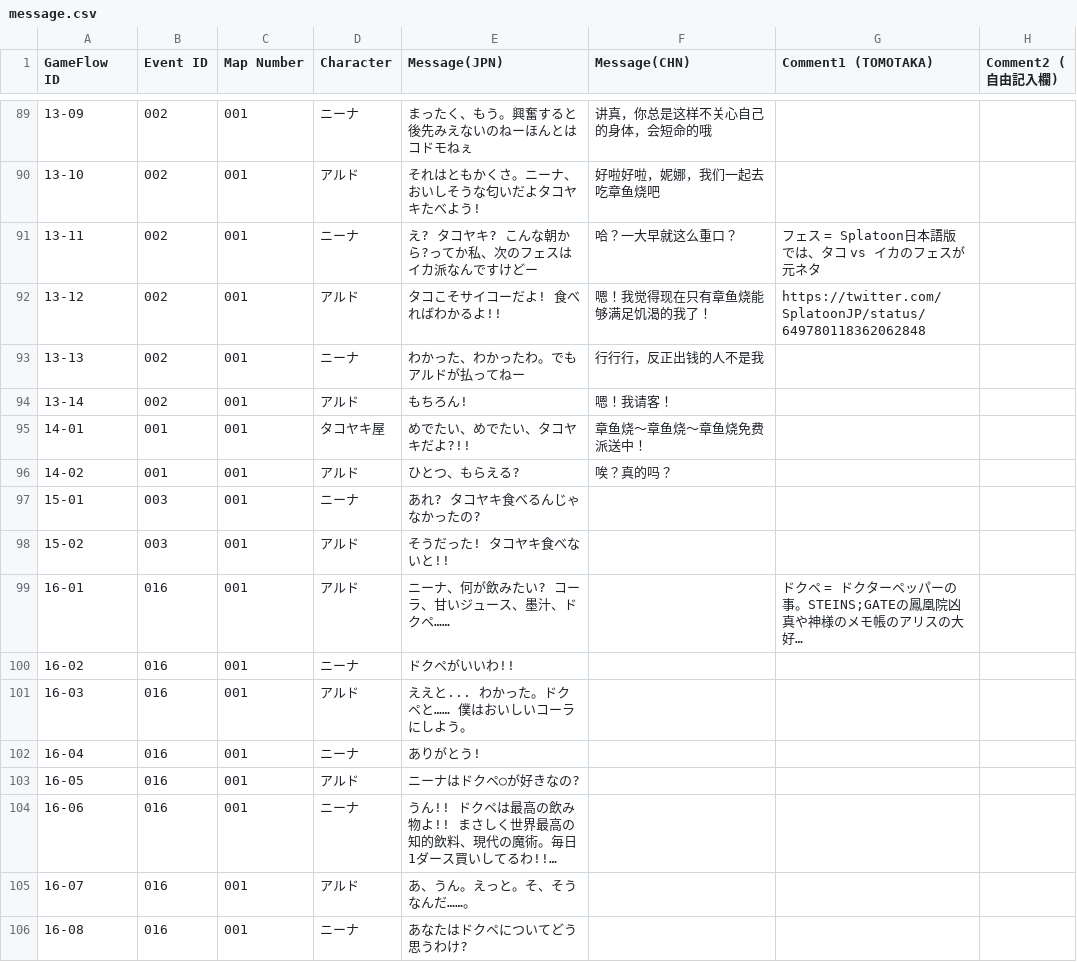
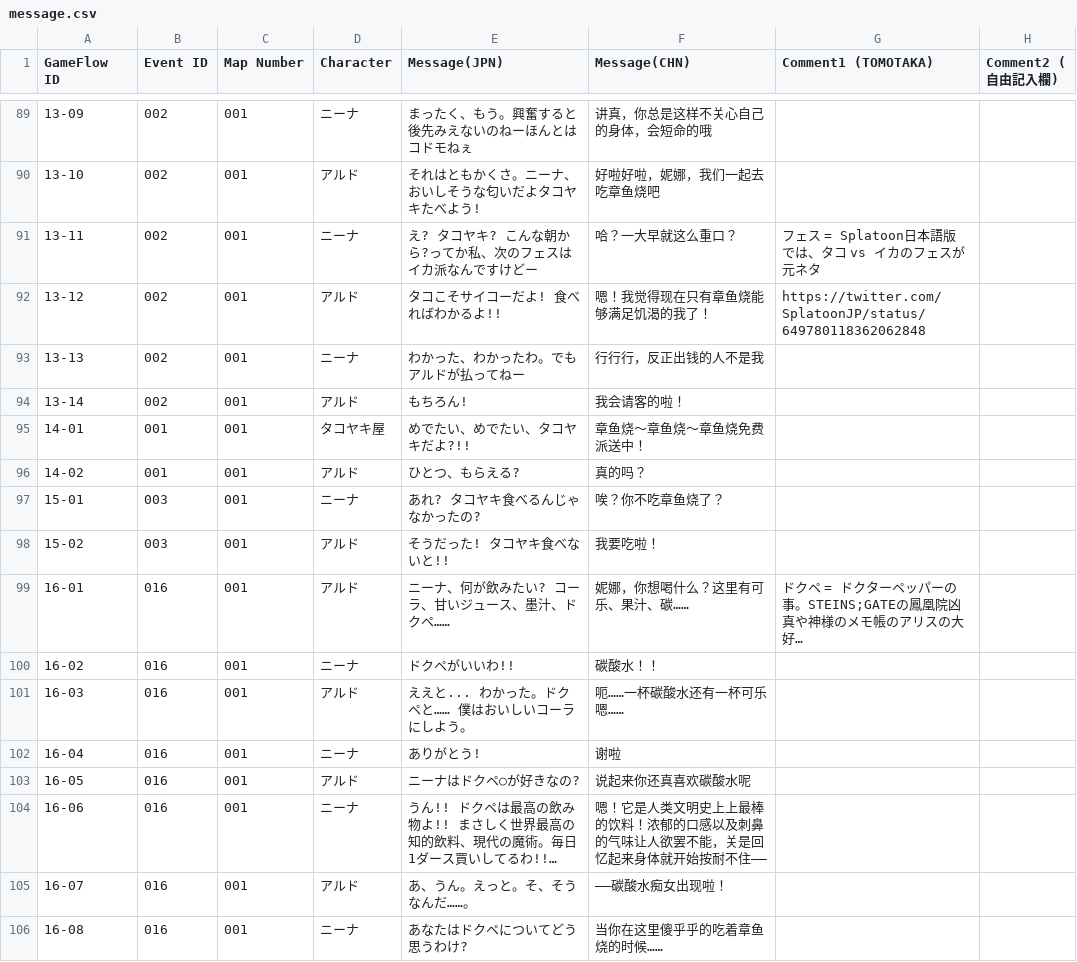
Before and after one commit to miaowm5/MV-Sample-Chinese-Transtation, a CSV file: message.csv, drawn as a sheet; only a part is shown, gaps mark what is left out; long unchanged cells end in …; the diff covers the shown part only; the diff names each change by its address in the sheet, - before the commit and + after, or states it on an @@ line.

Commit message:
Update message.csv

```diff
--- a/message.csv
+++ b/message.csv
-F94 (Message(CHN)): 嗯！我请客！
+F94 (Message(CHN)): 我会请客的啦！
-F96 (Message(CHN)): 唉？真的吗？
+F96 (Message(CHN)): 真的吗？
-F97 (Message(CHN)): (empty)
+F97 (Message(CHN)): 唉？你不吃章鱼烧了？
-F98 (Message(CHN)): (empty)
+F98 (Message(CHN)): 我要吃啦！
-F99 (Message(CHN)): (empty)
+F99 (Message(CHN)): 妮娜，你想喝什么？这里有可乐、果汁、碳……
-F100 (Message(CHN)): (empty)
+F100 (Message(CHN)): 碳酸水！！
-F101 (Message(CHN)): (empty)
+F101 (Message(CHN)): 呃……一杯碳酸水还有一杯可乐嗯……
-F102 (Message(CHN)): (empty)
+F102 (Message(CHN)): 谢啦
-F103 (Message(CHN)): (empty)
+F103 (Message(CHN)): 说起来你还真喜欢碳酸水呢
-F104 (Message(CHN)): (empty)
+F104 (Message(CHN)): 嗯！它是人类文明史上上最棒的饮料！浓郁的口感以及刺鼻的气味让人欲罢不能，关是回忆起来身体就开始按耐不住——
-F105 (Message(CHN)): (empty)
+F105 (Message(CHN)): ——碳酸水痴女出现啦！
-F106 (Message(CHN)): (empty)
+F106 (Message(CHN)): 当你在这里傻乎乎的吃着章鱼烧的时候……
```
Also changed, not shown: 19 edited cells elsewhere in this file.
